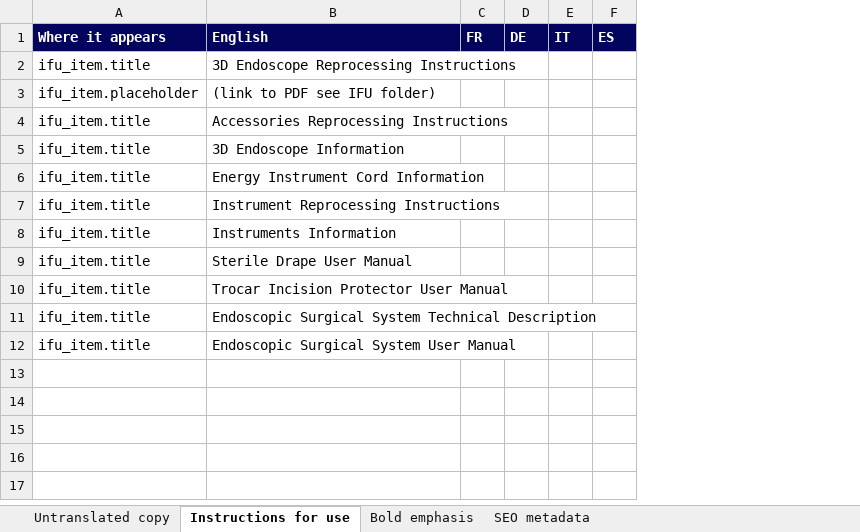
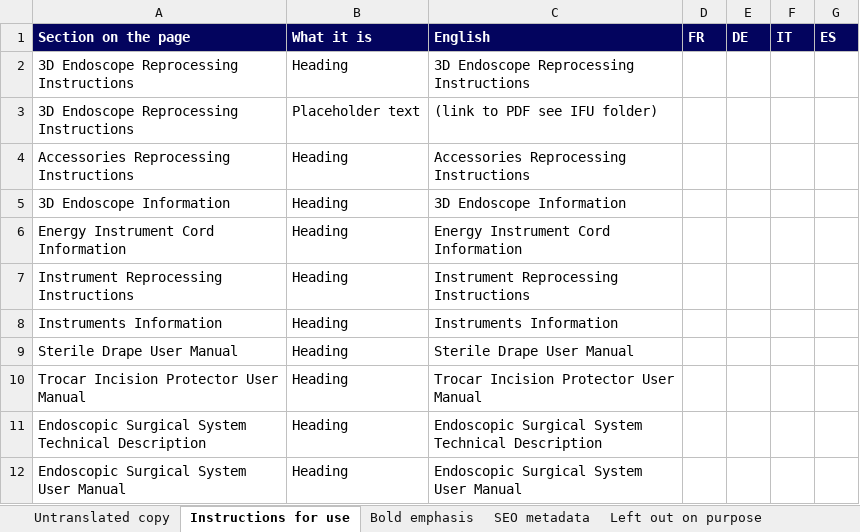
Before and after one commit to SurgeriiRobot/europe-website, an Excel workbook: SHURUI_Remaining_Translations.xlsx, sheet Instructions for use, drawn as a sheet; values as stored, in another font and other column widths than the file's, no borders; removed rows and columns are numbered as before the commit, all else as after; the diff names each change by its address in the sheet, - before the commit and + after, or states it on an @@ line.

Commit message:
chore: describe where each untranslated string sits and show its text

```diff
--- a/SHURUI_Remaining_Translations.xlsx (sheet Instructions for use)
+++ b/SHURUI_Remaining_Translations.xlsx (sheet Instructions for use)
+sheet tab: Left out on purpose
-column A (Where it appears), rows 2-12: ifu_item.title | ifu_item.placeholder | ifu_item.title | ifu_item.title | ifu_item.title | ifu_item.title | ifu_item.title | ifu_item.title | ifu_item.title | ifu_item.title | ifu_item.title
+column A (Section on the page), rows 2-12: 3D Endoscope Reprocessing Instructions | 3D Endoscope Reprocessing Instructions | Accessories Reprocessing Instructions | 3D Endoscope Information | Energy Instrument Cord Information | Instrument Reprocessing Instructions | Instruments Information | Sterile Drape User Manual | Trocar Incision Protector User Manual | Endoscopic Surgical System Technical Description | Endoscopic Surgical System User Manual
+column B (What it is), rows 2-12: Heading | Placeholder text | Heading | Heading | Heading | Heading | Heading | Heading | Heading | Heading | Heading
```
Also changed, not shown: sheet Untranslated copy, sheet SEO metadata, sheet Bold emphasis.
